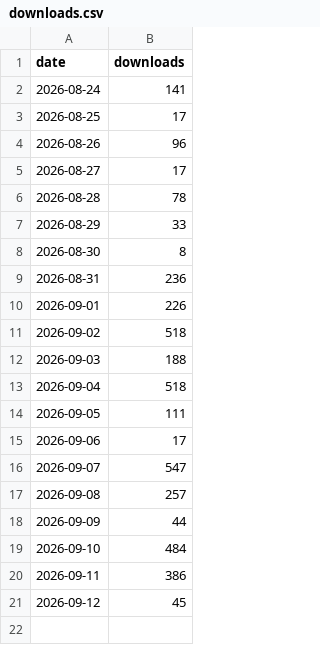
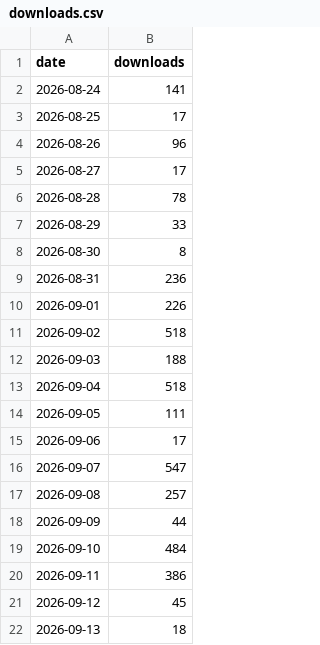
Before and after one commit to dovidstern/taskuary, a CSV file: docs/downloads.csv, drawn as a sheet; the diff names each change by its address in the sheet, - before the commit and + after, or states it on an @@ line.

```diff
--- a/docs/downloads.csv
+++ b/docs/downloads.csv
+row 22: 2026-09-13 | 18
```
Also changed, not shown: 1 other file.
